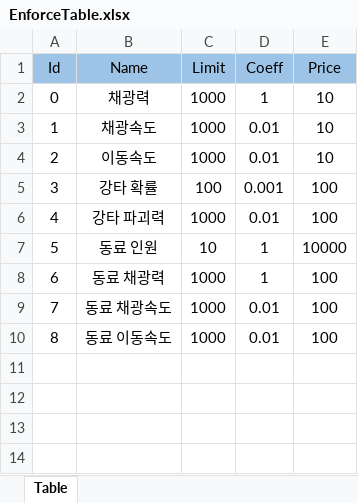
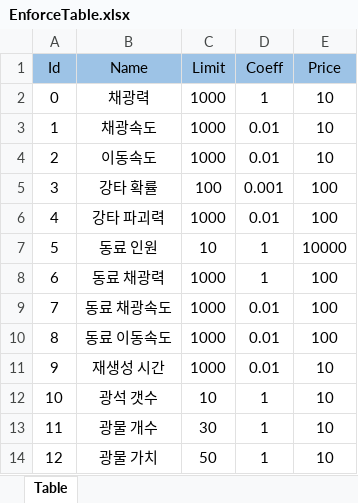
Before and after one commit to ChoHyeonSeong/FurryMine, an Excel workbook: FurryMine/Assets/Datas/EnforceTable.xlsx, sheet Table, drawn as a sheet; values as stored, in another font and other column widths than the file's, no borders; the diff names each change by its address in the sheet, - before the commit and + after, or states it on an @@ line.

```diff
--- a/FurryMine/Assets/Datas/EnforceTable.xlsx (sheet Table)
+++ b/FurryMine/Assets/Datas/EnforceTable.xlsx (sheet Table)
+row 11: 9 | 재생성 시간 | 1000 | 0.01 | 10
+row 12: 10 | 광석 갯수 | 10 | 1 | 10
+row 13: 11 | 광물 개수 | 30 | 1 | 10
+row 14: 12 | 광물 가치 | 50 | 1 | 10
```
Also changed, not shown: 57 other files.
